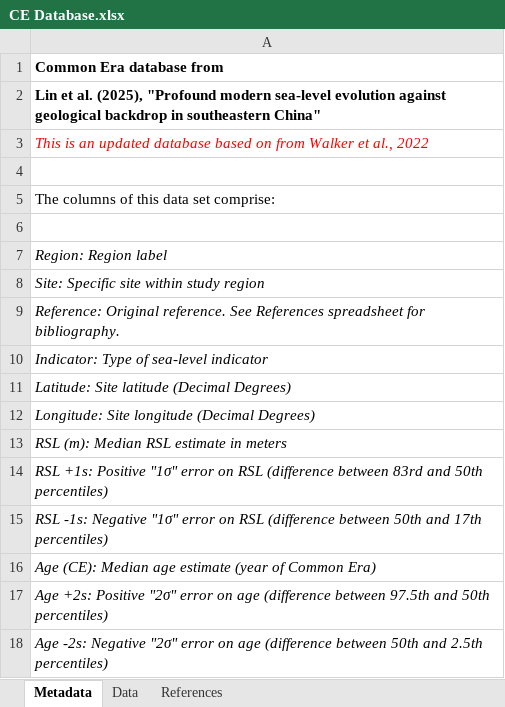
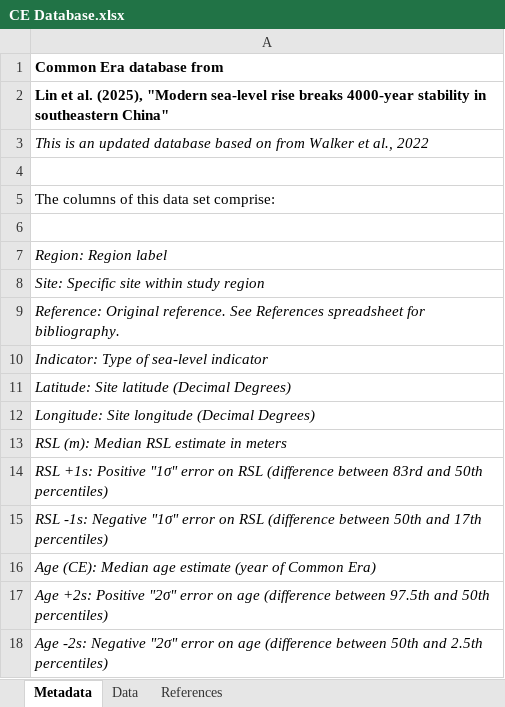
Before and after one commit to yc-lin-geo/China_rsl, an Excel workbook: Data/CE Database.xlsx, sheet Metadata, drawn as a sheet; values as stored, in another font and other column widths than the file's, no borders; the diff names each change by its address in the sheet, - before the commit and + after, or states it on an @@ line.

```diff
--- a/Data/CE Database.xlsx (sheet Metadata)
+++ b/Data/CE Database.xlsx (sheet Metadata)
-A2: …al. (2025), "Profound modern sea-level evolution against geological backdrop in southeastern…
+A2: …al. (2025), "Modern sea-level rise breaks 4000-year stability in southeastern…
-A3 text colour: #FF0000
+A3 text colour: black
```
Also changed, not shown: sheet Data, sheet References, Data/China_GNSS.xlsx, Data/INSAR_data.xlsx, 1 other file.
